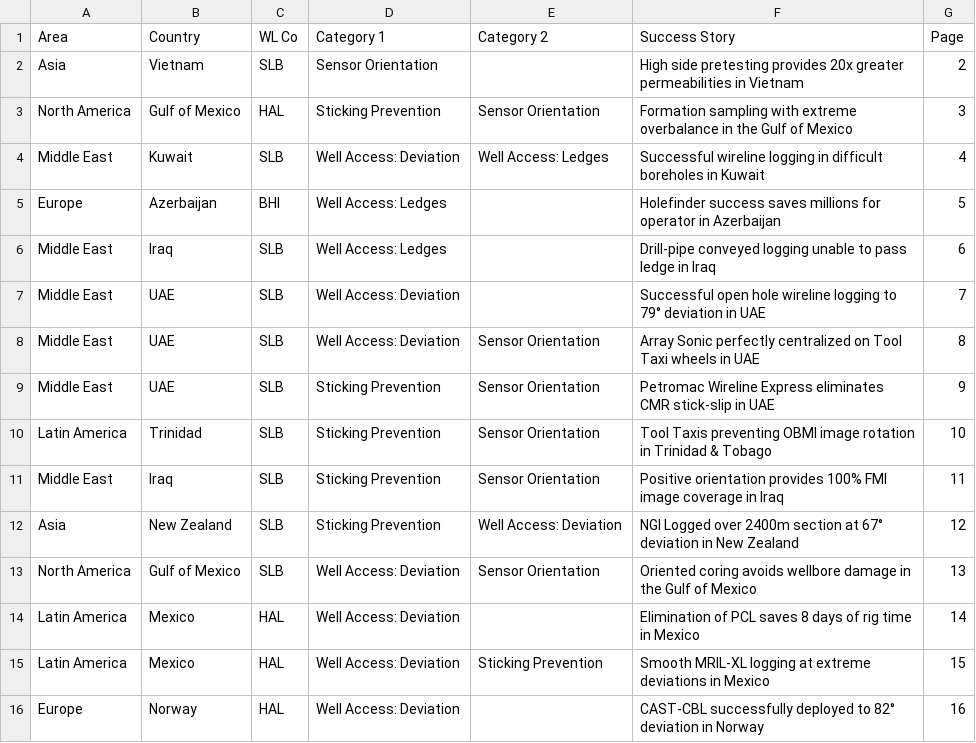
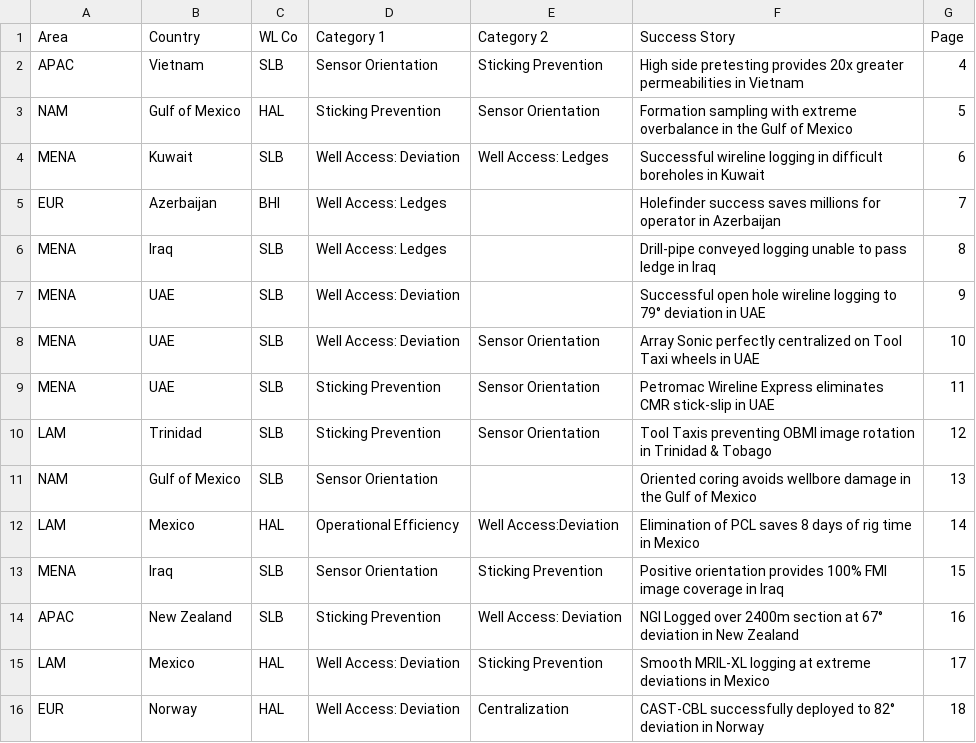
Before and after one commit to rthatha/Petromac, a CSV file: data/Summary.csv, drawn as a sheet; only a part is shown; removed rows and columns are numbered as before the commit, all else as after; the diff covers the shown part only; the diff names each change by its address in the sheet, - before the commit and + after, or states it on an @@ line.

Commit message:
Updated requirements and Summary

```diff
--- a/data/Summary.csv
+++ b/data/Summary.csv
-A2 (Area): Asia
+A2 (Area): APAC
-E2 (Category 2): (empty)
+E2 (Category 2): Sticking Prevention
-G2 (Page): 2
+G2 (Page): 4
-A3 (Area): North America
+A3 (Area): NAM
-G3 (Page): 3
+G3 (Page): 5
-A4 (Area): Middle East
+A4 (Area): MENA
-G4 (Page): 4
+G4 (Page): 6
-A5 (Area): Europe
+A5 (Area): EUR
-G5 (Page): 5
+G5 (Page): 7
-A6:A9 (Area): Middle East
+A6:A9 (Area): MENA
-G6 (Page): 6
+G6 (Page): 8
-G7 (Page): 7
+G7 (Page): 9
-G8 (Page): 8
+G8 (Page): 10
-G9 (Page): 9
+G9 (Page): 11
-A10 (Area): Latin America
+A10 (Area): LAM
-G10 (Page): 10
+G10 (Page): 12
+row 11: NAM | Gulf of Mexico | SLB | Sensor Orientation |  | Oriented coring avoids wellbore damage in the Gulf of Mexico | 13
+row 12: LAM | Mexico | HAL | Operational Efficiency | Well Access:Deviation | Elimination of PCL saves 8 days of rig time in Mexico | 14
-A13 (Area): Middle East
+A13 (Area): MENA
-D13 (Category 1): Sticking Prevention
+D13 (Category 1): Sensor Orientation
-E13 (Category 2): Sensor Orientation
+E13 (Category 2): Sticking Prevention
-G13 (Page): 11
+G13 (Page): 15
-A14 (Area): Asia
+A14 (Area): APAC
-G14 (Page): 12
+G14 (Page): 16
-row 13: North America | Gulf of Mexico | SLB | Well Access: Deviation | Sensor Orientation | Oriented coring avoids wellbore damage in the Gulf of Mexico | 13
-row 14: Latin America | Mexico | HAL | Well Access: Deviation |  | Elimination of PCL saves 8 days of rig time in Mexico | 14
-A15 (Area): Latin America
+A15 (Area): LAM
-G15 (Page): 15
+G15 (Page): 17
-A16 (Area): Europe
+A16 (Area): EUR
-E16 (Category 2): (empty)
+E16 (Category 2): Centralization
-G16 (Page): 16
+G16 (Page): 18
```
Also changed, not shown: 9 added rows, 6 removed rows and 15 edited cells elsewhere in this file, 4 other files.
